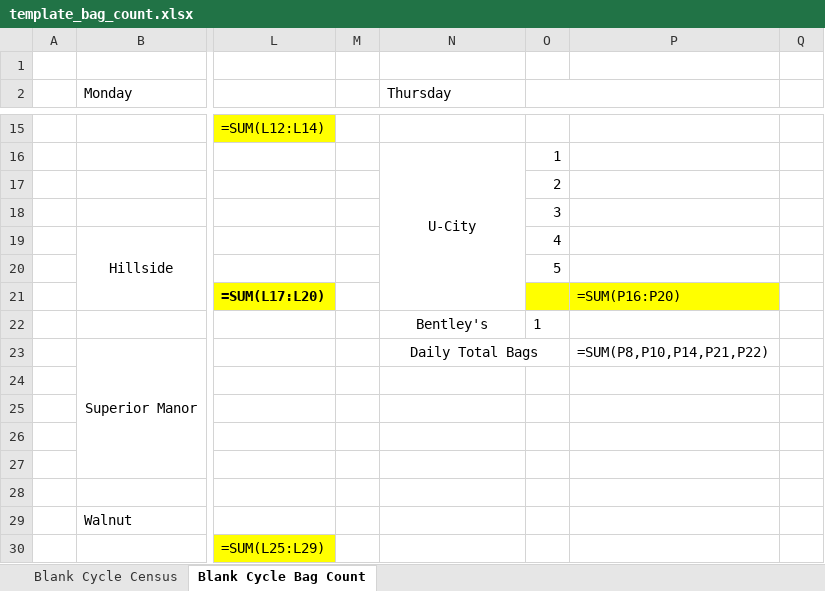
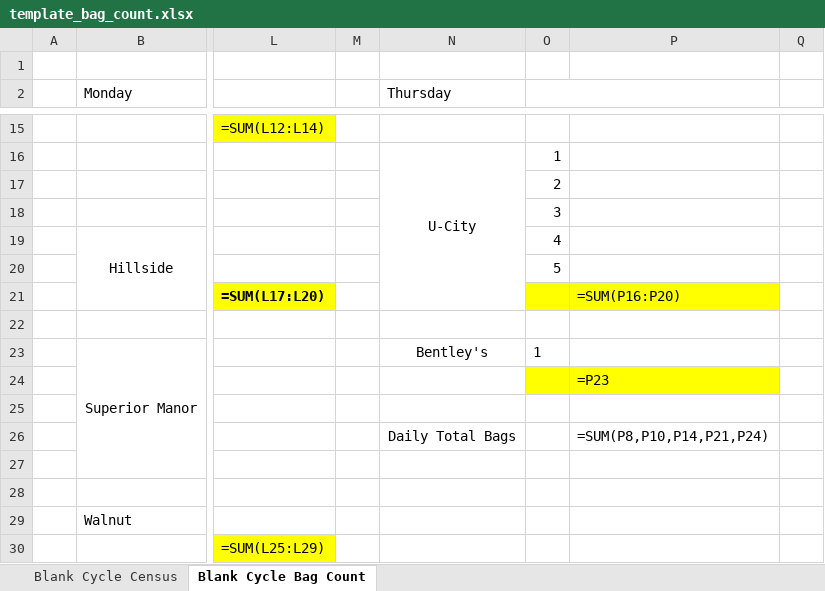
Before and after one commit to Ozarkltcrx/cycle-tracker, an Excel workbook: data/template_bag_count.xlsx, sheet Blank Cycle Bag Count, drawn as a sheet; only a part is shown, gaps mark what is left out; values as stored, in another font and other column widths than the file's, no borders; formulas without a stored value are shown as written; rows hold the shown columns only; the diff names each change by its address in the sheet, - before the commit and + after, or states it on an @@ line.

Commit message:
Add Bentley's with proper spacing in Thursday column only
- Row 22: blank (space after U-City)
- Row 23: Bentley's facility
- Row 24: Bentley's total
- Row 25: blank (space before daily total)
- Row 26: Daily Total (shifted down, formula updated)
- Other day columns unchanged

```diff
--- a/data/template_bag_count.xlsx (sheet Blank Cycle Bag Count)
+++ b/data/template_bag_count.xlsx (sheet Blank Cycle Bag Count)
-row 22:  |  |  |  | Bentley's | 1
+row 22: (empty)
-N23 (Thursday): Daily Total Bags
+N23 (Thursday): Bentley's
-N23:O23 merged
-O23: (empty)
+O23: 1
-P23: =SUM(P8,P10,P14,P21,P22)
+P23: (empty)
-O24:P24 fill: none
+O24:P24 fill: #FFFF00
-P24: (empty)
+P24: =P23
-N26 (Thursday): (empty)
+N26 (Thursday): Daily Total Bags
-P26: (empty)
+P26: =SUM(P8,P10,P14,P21,P24)
```
Also changed, not shown: sheet Blank Cycle Census, 1 other file.
